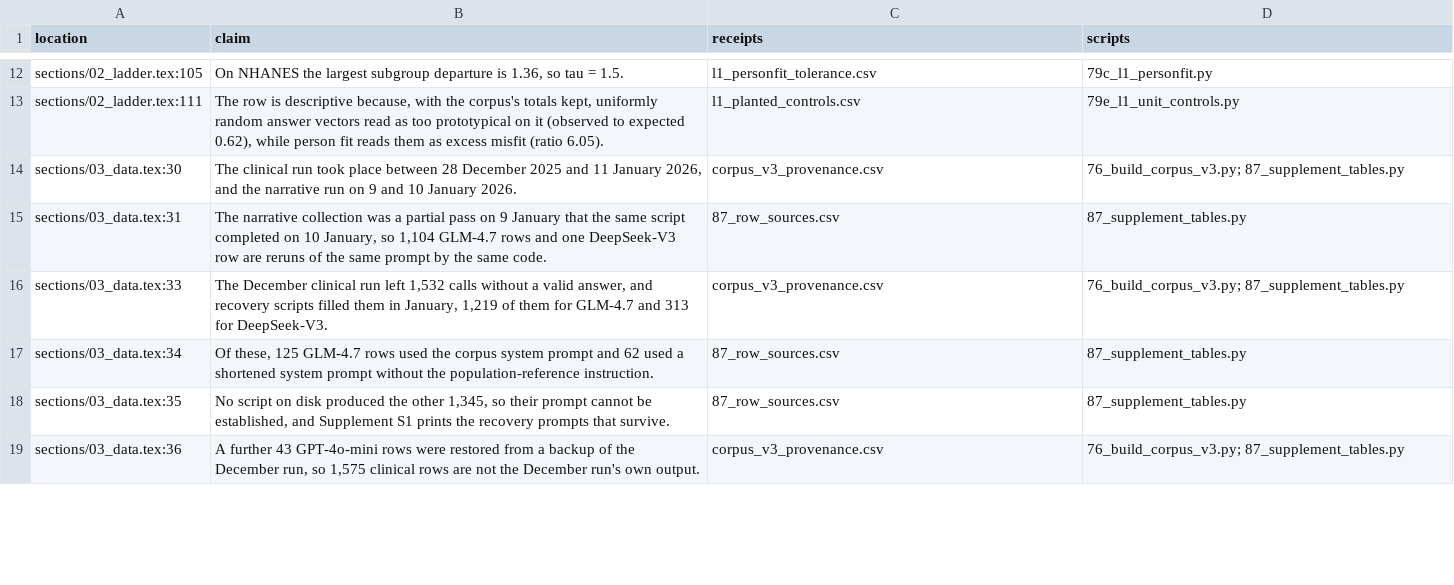
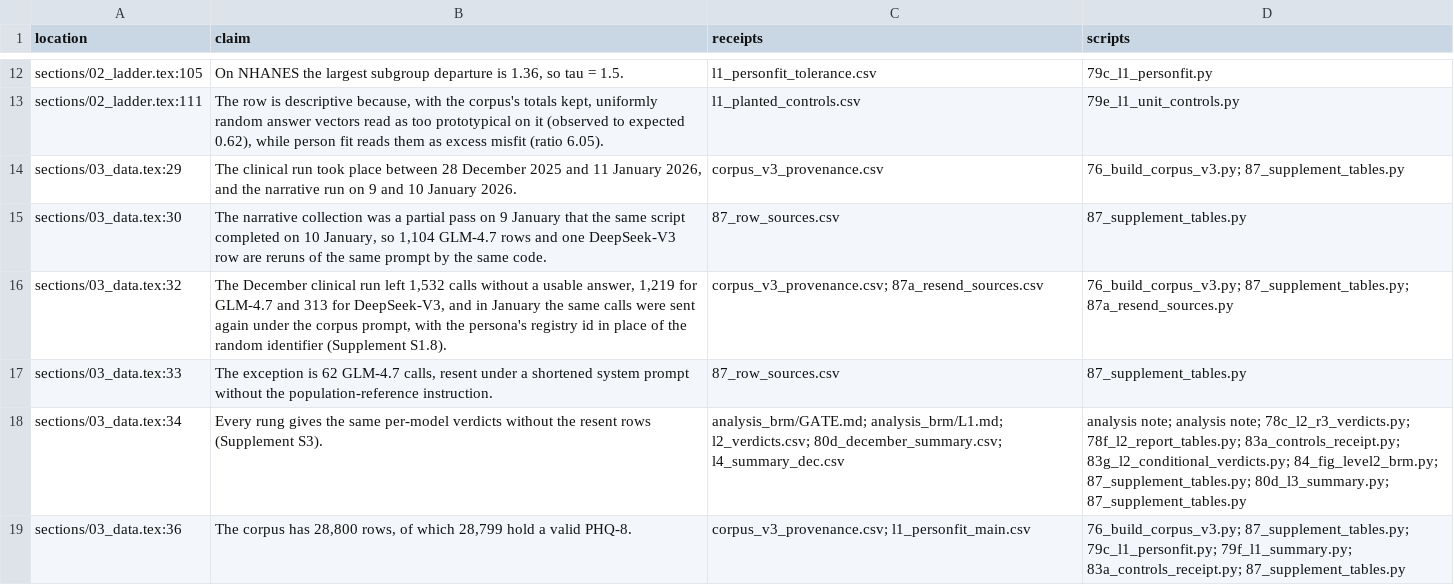
Before and after one commit to pskeough/A-Validity-Ladder-for-LLM-Simulated-Clinical-Populations, a CSV file: paper_brm/manuscript/supplement/S2_receipts.csv, drawn as a sheet; only a part is shown, gaps mark what is left out; the diff covers the shown part only.

```diff
--- a/paper_brm/manuscript/supplement/S2_receipts.csv
+++ b/paper_brm/manuscript/supplement/S2_receipts.csv
@@ -13,7 +13,7 @@ sections/02_ladder.tex:105,"On NHANES the largest subgroup departure is 1.36, so
 sections/02_ladder.tex:111,"The row is descriptive because, with the corpus's totals kept, uniformly random answer vectors read as too prototypical on it (observed to expected 0.62), while person fit reads them as excess misfit (ratio 6.05).",l1_planted_controls.csv,79e_l1_unit_controls.py
-sections/03_data.tex:30,"The clinical run took place between 28 December 2025 and 11 January 2026, and the narrative run on 9 and 10 January 2026.",corpus_v3_provenance.csv,76_build_corpus_v3.py; 87_supplement_tables.py
-sections/03_data.tex:31,"The narrative collection was a partial pass on 9 January that the same script completed on 10 January, so 1,104 GLM-4.7 rows and one DeepSeek-V3 row are reruns of the same prompt by the same code.",87_row_sources.csv,87_supplement_tables.py
-sections/03_data.tex:33,"The December clinical run left 1,532 calls without a valid answer, and recovery scripts filled them in January, 1,219 of them for GLM-4.7 and 313 for DeepSeek-V3.",corpus_v3_provenance.csv,76_build_corpus_v3.py; 87_supplement_tables.py
-sections/03_data.tex:34,"Of these, 125 GLM-4.7 rows used the corpus system prompt and 62 used a shortened system prompt without the population-reference instruction.",87_row_sources.csv,87_supplement_tables.py
-sections/03_data.tex:35,"No script on disk produced the other 1,345, so their prompt cannot be established, and Supplement S1 prints the recovery prompts that survive.",87_row_sources.csv,87_supplement_tables.py
-sections/03_data.tex:36,"A further 43 GPT-4o-mini rows were restored from a backup of the December run, so 1,575 clinical rows are not the December run's own output.",corpus_v3_provenance.csv,76_build_corpus_v3.py; 87_supplement_tables.py
+sections/03_data.tex:29,"The clinical run took place between 28 December 2025 and 11 January 2026, and the narrative run on 9 and 10 January 2026.",corpus_v3_provenance.csv,76_build_corpus_v3.py; 87_supplement_tables.py
+sections/03_data.tex:30,"The narrative collection was a partial pass on 9 January that the same script completed on 10 January, so 1,104 GLM-4.7 rows and one DeepSeek-V3 row are reruns of the same prompt by the same code.",87_row_sources.csv,87_supplement_tables.py
+sections/03_data.tex:32,"The December clinical run left 1,532 calls without a usable answer, 1,219 for GLM-4.7 and 313 for DeepSeek-V3, and in January the same calls were sent again under the corpus prompt, with the persona's registry id in place of the random identifier (Supplement S1.8).",corpus_v3_provenance.csv; 87a_resend_sources.csv,76_build_corpus_v3.py; 87_supplement_tables.py; 87a_resend_sources.py
+sections/03_data.tex:33,"The exception is 62 GLM-4.7 calls, resent under a shortened system prompt without the population-reference instruction.",87_row_sources.csv,87_supplement_tables.py
+sections/03_data.tex:34,Every rung gives the same per-model verdicts without the resent rows (Supplement S3).,analysis_brm/GATE.md; analysis_brm/L1.md; l2_verdicts.csv; 80d_december_summary.csv; l4_summary_dec.csv,analysis note; analysis note; 78c_l2_r3_verdicts.py; 78f_l2_report_tables.py; 83a_controls_receipt.py; 83g_l2_conditional_verdicts.py; 84_fig_level2_brm.py; 87_supplement_tables.py; 80d_l3_summary.py; 87_supplement_tables.py
+sections/03_data.tex:36,"The corpus has 28,800 rows, of which 28,799 hold a valid PHQ-8.",corpus_v3_provenance.csv; l1_personfit_main.csv,76_build_corpus_v3.py; 87_supplement_tables.py; 79c_l1_personfit.py; 79f_l1_summary.py; 83a_controls_receipt.py; 87_supplement_tables.py
```
Also changed, not shown: 3 removed rows and 6 edited cells elsewhere in this file, 19 other files.
